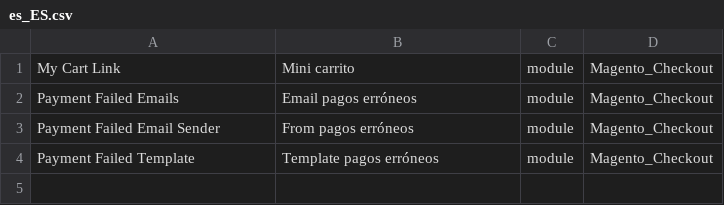
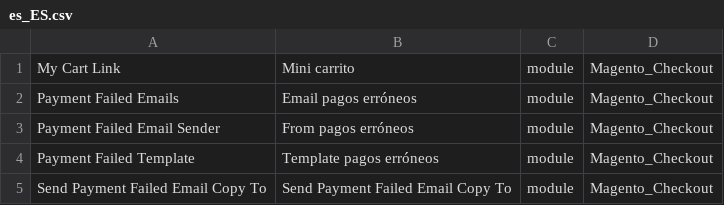
Before and after one commit to luisgsoft/magento2-spanish, a CSV file: es_ES.csv, drawn as a sheet; the diff names each change by its address in the sheet, - before the commit and + after, or states it on an @@ line.

```diff
--- a/es_ES.csv
+++ b/es_ES.csv
+row 5: Send Payment Failed Email Copy To | Send Payment Failed Email Copy To | module | Magento_Checkout
```
